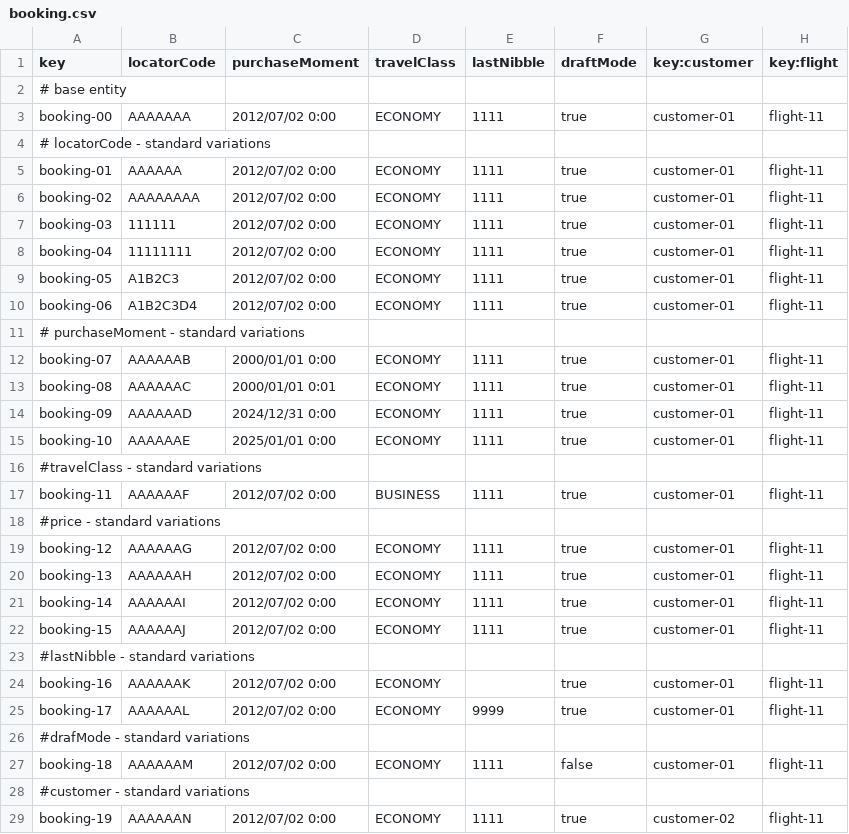
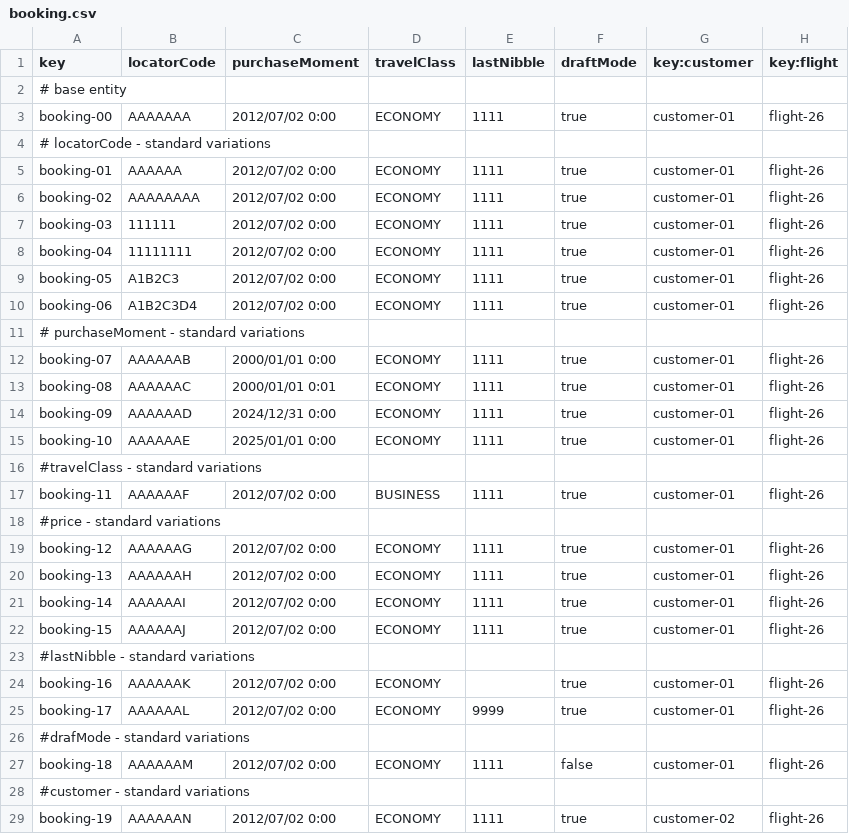
Before and after one commit to miggonort1/Acme-ANS-D04, a CSV file: src/main/resources/WEB-INF/data/sample/booking.csv, drawn as a sheet.

```diff
--- a/src/main/resources/WEB-INF/data/sample/booking.csv
+++ b/src/main/resources/WEB-INF/data/sample/booking.csv
@@ -2,28 +2,28 @@ key,locatorCode,purchaseMoment,travelClass,lastNibble,draftMode,key:customer,key
 # base entity
-booking-00,AAAAAAA,2012/07/02 0:00,ECONOMY,1111,true,customer-01,flight-11
+booking-00,AAAAAAA,2012/07/02 0:00,ECONOMY,1111,true,customer-01,flight-26
 # locatorCode - standard variations
-booking-01,AAAAAA,2012/07/02 0:00,ECONOMY,1111,true,customer-01,flight-11
-booking-02,AAAAAAAA,2012/07/02 0:00,ECONOMY,1111,true,customer-01,flight-11
-booking-03,111111,2012/07/02 0:00,ECONOMY,1111,true,customer-01,flight-11
-booking-04,11111111,2012/07/02 0:00,ECONOMY,1111,true,customer-01,flight-11
-booking-05,A1B2C3,2012/07/02 0:00,ECONOMY,1111,true,customer-01,flight-11
-booking-06,A1B2C3D4,2012/07/02 0:00,ECONOMY,1111,true,customer-01,flight-11
+booking-01,AAAAAA,2012/07/02 0:00,ECONOMY,1111,true,customer-01,flight-26
+booking-02,AAAAAAAA,2012/07/02 0:00,ECONOMY,1111,true,customer-01,flight-26
+booking-03,111111,2012/07/02 0:00,ECONOMY,1111,true,customer-01,flight-26
+booking-04,11111111,2012/07/02 0:00,ECONOMY,1111,true,customer-01,flight-26
+booking-05,A1B2C3,2012/07/02 0:00,ECONOMY,1111,true,customer-01,flight-26
+booking-06,A1B2C3D4,2012/07/02 0:00,ECONOMY,1111,true,customer-01,flight-26
 # purchaseMoment - standard variations
-booking-07,AAAAAAB,2000/01/01 0:00,ECONOMY,1111,true,customer-01,flight-11
-booking-08,AAAAAAC,2000/01/01 0:01,ECONOMY,1111,true,customer-01,flight-11
-booking-09,AAAAAAD,2024/12/31 0:00,ECONOMY,1111,true,customer-01,flight-11
-booking-10,AAAAAAE,2025/01/01 0:00,ECONOMY,1111,true,customer-01,flight-11
+booking-07,AAAAAAB,2000/01/01 0:00,ECONOMY,1111,true,customer-01,flight-26
+booking-08,AAAAAAC,2000/01/01 0:01,ECONOMY,1111,true,customer-01,flight-26
+booking-09,AAAAAAD,2024/12/31 0:00,ECONOMY,1111,true,customer-01,flight-26
+booking-10,AAAAAAE,2025/01/01 0:00,ECONOMY,1111,true,customer-01,flight-26
 #travelClass - standard variations
-booking-11,AAAAAAF,2012/07/02 0:00,BUSINESS,1111,true,customer-01,flight-11
+booking-11,AAAAAAF,2012/07/02 0:00,BUSINESS,1111,true,customer-01,flight-26
 #price - standard variations
-booking-12,AAAAAAG,2012/07/02 0:00,ECONOMY,1111,true,customer-01,flight-11
-booking-13,AAAAAAH,2012/07/02 0:00,ECONOMY,1111,true,customer-01,flight-11
-booking-14,AAAAAAI,2012/07/02 0:00,ECONOMY,1111,true,customer-01,flight-11
-booking-15,AAAAAAJ,2012/07/02 0:00,ECONOMY,1111,true,customer-01,flight-11
+booking-12,AAAAAAG,2012/07/02 0:00,ECONOMY,1111,true,customer-01,flight-26
+booking-13,AAAAAAH,2012/07/02 0:00,ECONOMY,1111,true,customer-01,flight-26
+booking-14,AAAAAAI,2012/07/02 0:00,ECONOMY,1111,true,customer-01,flight-26
+booking-15,AAAAAAJ,2012/07/02 0:00,ECONOMY,1111,true,customer-01,flight-26
 #lastNibble - standard variations
-booking-16,AAAAAAK,2012/07/02 0:00,ECONOMY,,true,customer-01,flight-11
-booking-17,AAAAAAL,2012/07/02 0:00,ECONOMY,9999,true,customer-01,flight-11
+booking-16,AAAAAAK,2012/07/02 0:00,ECONOMY,,true,customer-01,flight-26
+booking-17,AAAAAAL,2012/07/02 0:00,ECONOMY,9999,true,customer-01,flight-26
 #drafMode - standard variations
-booking-18,AAAAAAM,2012/07/02 0:00,ECONOMY,1111,false,customer-01,flight-11
+booking-18,AAAAAAM,2012/07/02 0:00,ECONOMY,1111,false,customer-01,flight-26
 #customer - standard variations
-booking-19,AAAAAAN,2012/07/02 0:00,ECONOMY,1111,true,customer-02,flight-11
+booking-19,AAAAAAN,2012/07/02 0:00,ECONOMY,1111,true,customer-02,flight-26
```
Also changed, not shown: 42 other files.
